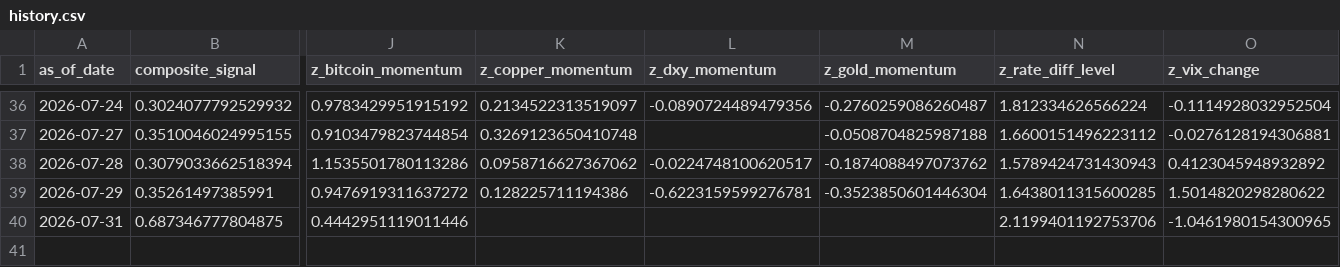
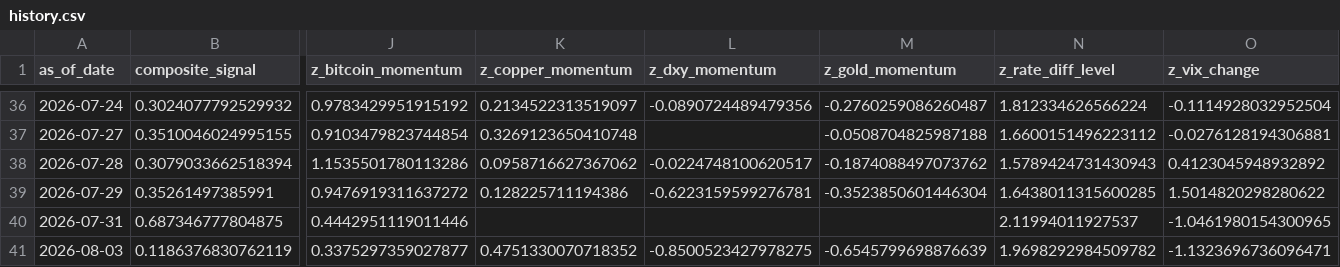
Before and after one commit to Allanli1011/uc-trading, a CSV file: signals/history.csv, drawn as a sheet; only a part is shown, gaps mark what is left out; rows hold the shown columns only; the diff names each change by its address in the sheet, - before the commit and + after, or states it on an @@ line.

```diff
--- a/signals/history.csv
+++ b/signals/history.csv
-N40 (z_rate_diff_level): 2.1199401192753706
+N40 (z_rate_diff_level): 2.11994011927537
+row 41: 2026-08-03 | 0.1186376830762119 | 0.3375297359027877 | 0.4751330070718352 | -0.8500523427978275 | -0.6545799698876639 | 1.9698292984509782 | -1.1323696736096471
```
Also changed, not shown: signals/paper_pnl.csv, 4 other files.
